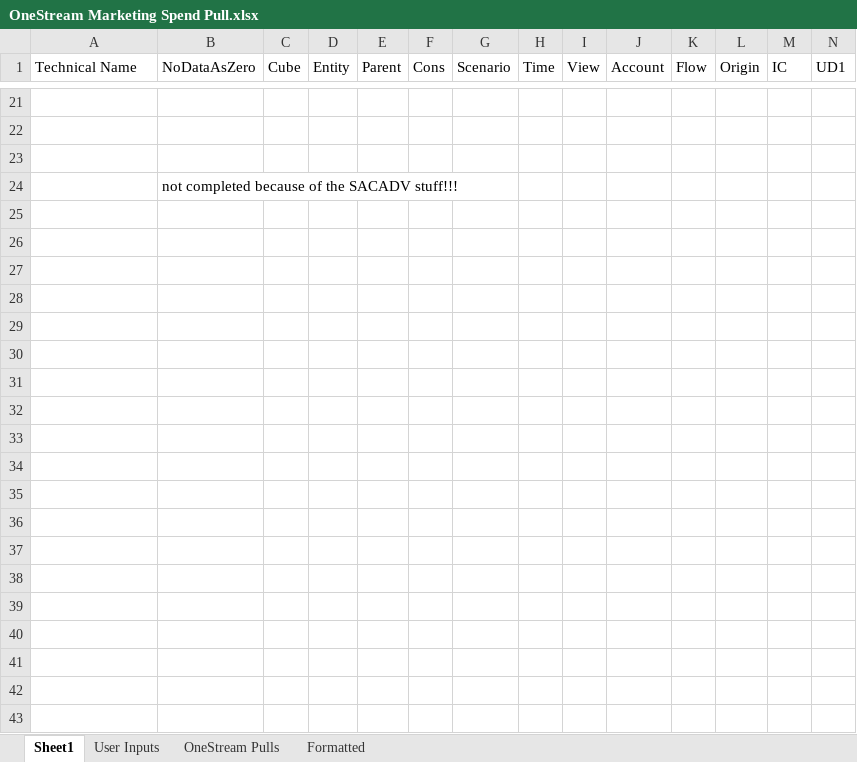
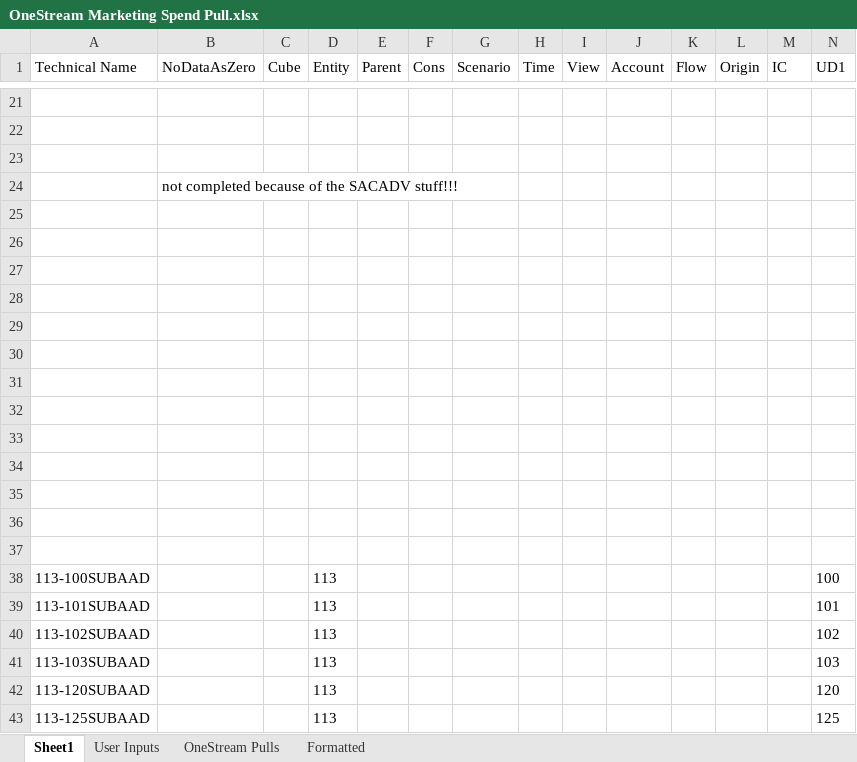
Before and after one commit to brian-schleisnger/fin-mtkg-data-v2, an Excel workbook: resources/OneStream Marketing Spend Pull.xlsx, sheet Sheet1, drawn as a sheet; only a part is shown, gaps mark what is left out; values as stored, in another font and other column widths than the file's, no borders; conditional formats not drawn; rows hold the shown columns only; the diff covers the shown part only; the diff names each change by its address in the sheet, - before the commit and + after, or states it on an @@ line.

```diff
--- a/resources/OneStream Marketing Spend Pull.xlsx (sheet Sheet1)
+++ b/resources/OneStream Marketing Spend Pull.xlsx (sheet Sheet1)
+row 25: (empty)
+row 26: (empty)
+row 27: (empty)
+row 28: (empty)
+row 29: (empty)
+row 30: (empty)
+row 31: (empty)
+row 32: (empty)
+row 33: (empty)
+row 34: (empty)
+row 35: (empty)
+row 36: (empty)
+row 37: (empty)
+row 38: 113-100SUBAAD |  |  | 113 |  |  |  |  |  |  |  |  |  | 100
+row 39: 113-101SUBAAD |  |  | 113 |  |  |  |  |  |  |  |  |  | 101
+row 40: 113-102SUBAAD |  |  | 113 |  |  |  |  |  |  |  |  |  | 102
+row 41: 113-103SUBAAD |  |  | 113 |  |  |  |  |  |  |  |  |  | 103
+row 42: 113-120SUBAAD |  |  | 113 |  |  |  |  |  |  |  |  |  | 120
+row 43: 113-125SUBAAD |  |  | 113 |  |  |  |  |  |  |  |  |  | 125
```
Also changed, not shown: 63 added rows and 4 edited cells elsewhere in this sheet, sheet OneStream Pulls, sheet Formatted, 1 other file.
